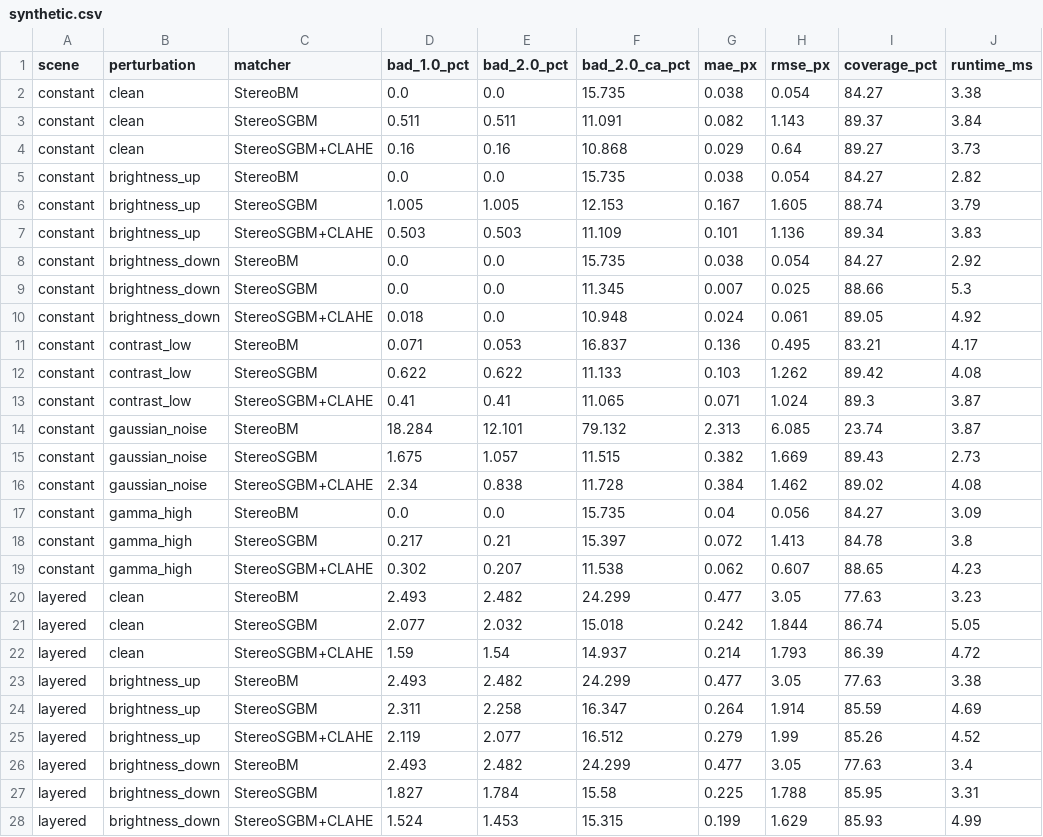
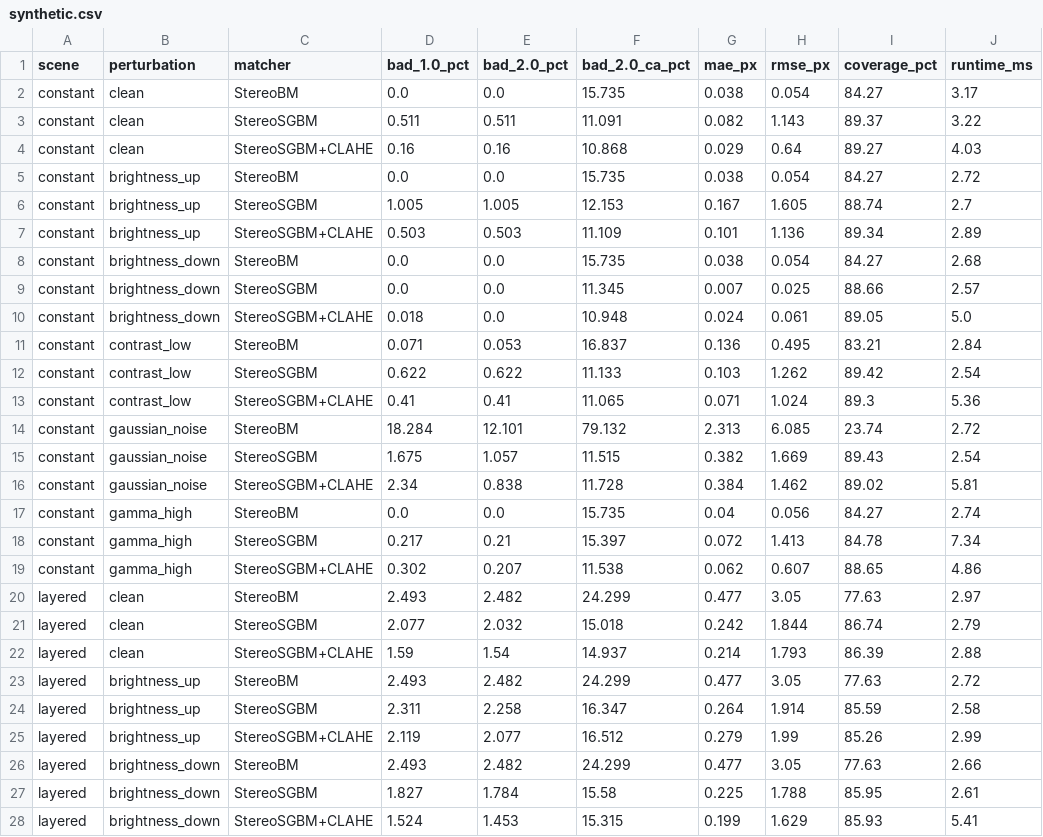
Before and after one commit to KindlyGentleman/SGBM-stereo-field, a CSV file: results/synthetic.csv, drawn as a sheet; only a part is shown; the diff covers the shown part only.

```diff
--- a/results/synthetic.csv
+++ b/results/synthetic.csv
@@ -1,28 +1,28 @@
 scene,perturbation,matcher,bad_1.0_pct,bad_2.0_pct,bad_2.0_ca_pct,mae_px,rmse_px,coverage_pct,runtime_ms
-constant,clean,StereoBM,0.0,0.0,15.735,0.038,0.054,84.27,3.38
-constant,clean,StereoSGBM,0.511,0.511,11.091,0.082,1.143,89.37,3.84
-constant,clean,StereoSGBM+CLAHE,0.16,0.16,10.868,0.029,0.64,89.27,3.73
-constant,brightness_up,StereoBM,0.0,0.0,15.735,0.038,0.054,84.27,2.82
-constant,brightness_up,StereoSGBM,1.005,1.005,12.153,0.167,1.605,88.74,3.79
-constant,brightness_up,StereoSGBM+CLAHE,0.503,0.503,11.109,0.101,1.136,89.34,3.83
-constant,brightness_down,StereoBM,0.0,0.0,15.735,0.038,0.054,84.27,2.92
-constant,brightness_down,StereoSGBM,0.0,0.0,11.345,0.007,0.025,88.66,5.3
-constant,brightness_down,StereoSGBM+CLAHE,0.018,0.0,10.948,0.024,0.061,89.05,4.92
-constant,contrast_low,StereoBM,0.071,0.053,16.837,0.136,0.495,83.21,4.17
-constant,contrast_low,StereoSGBM,0.622,0.622,11.133,0.103,1.262,89.42,4.08
-constant,contrast_low,StereoSGBM+CLAHE,0.41,0.41,11.065,0.071,1.024,89.3,3.87
-constant,gaussian_noise,StereoBM,18.284,12.101,79.132,2.313,6.085,23.74,3.87
-constant,gaussian_noise,StereoSGBM,1.675,1.057,11.515,0.382,1.669,89.43,2.73
-constant,gaussian_noise,StereoSGBM+CLAHE,2.34,0.838,11.728,0.384,1.462,89.02,4.08
-constant,gamma_high,StereoBM,0.0,0.0,15.735,0.04,0.056,84.27,3.09
-constant,gamma_high,StereoSGBM,0.217,0.21,15.397,0.072,1.413,84.78,3.8
-constant,gamma_high,StereoSGBM+CLAHE,0.302,0.207,11.538,0.062,0.607,88.65,4.23
-layered,clean,StereoBM,2.493,2.482,24.299,0.477,3.05,77.63,3.23
-layered,clean,StereoSGBM,2.077,2.032,15.018,0.242,1.844,86.74,5.05
-layered,clean,StereoSGBM+CLAHE,1.59,1.54,14.937,0.214,1.793,86.39,4.72
-layered,brightness_up,StereoBM,2.493,2.482,24.299,0.477,3.05,77.63,3.38
-layered,brightness_up,StereoSGBM,2.311,2.258,16.347,0.264,1.914,85.59,4.69
-layered,brightness_up,StereoSGBM+CLAHE,2.119,2.077,16.512,0.279,1.99,85.26,4.52
-layered,brightness_down,StereoBM,2.493,2.482,24.299,0.477,3.05,77.63,3.4
-layered,brightness_down,StereoSGBM,1.827,1.784,15.58,0.225,1.788,85.95,3.31
-layered,brightness_down,StereoSGBM+CLAHE,1.524,1.453,15.315,0.199,1.629,85.93,4.99
+constant,clean,StereoBM,0.0,0.0,15.735,0.038,0.054,84.27,3.17
+constant,clean,StereoSGBM,0.511,0.511,11.091,0.082,1.143,89.37,3.22
+constant,clean,StereoSGBM+CLAHE,0.16,0.16,10.868,0.029,0.64,89.27,4.03
+constant,brightness_up,StereoBM,0.0,0.0,15.735,0.038,0.054,84.27,2.72
+constant,brightness_up,StereoSGBM,1.005,1.005,12.153,0.167,1.605,88.74,2.7
+constant,brightness_up,StereoSGBM+CLAHE,0.503,0.503,11.109,0.101,1.136,89.34,2.89
+constant,brightness_down,StereoBM,0.0,0.0,15.735,0.038,0.054,84.27,2.68
+constant,brightness_down,StereoSGBM,0.0,0.0,11.345,0.007,0.025,88.66,2.57
+constant,brightness_down,StereoSGBM+CLAHE,0.018,0.0,10.948,0.024,0.061,89.05,5.0
+constant,contrast_low,StereoBM,0.071,0.053,16.837,0.136,0.495,83.21,2.84
+constant,contrast_low,StereoSGBM,0.622,0.622,11.133,0.103,1.262,89.42,2.54
+constant,contrast_low,StereoSGBM+CLAHE,0.41,0.41,11.065,0.071,1.024,89.3,5.36
+constant,gaussian_noise,StereoBM,18.284,12.101,79.132,2.313,6.085,23.74,2.72
+constant,gaussian_noise,StereoSGBM,1.675,1.057,11.515,0.382,1.669,89.43,2.54
+constant,gaussian_noise,StereoSGBM+CLAHE,2.34,0.838,11.728,0.384,1.462,89.02,5.81
+constant,gamma_high,StereoBM,0.0,0.0,15.735,0.04,0.056,84.27,2.74
+constant,gamma_high,StereoSGBM,0.217,0.21,15.397,0.072,1.413,84.78,7.34
+constant,gamma_high,StereoSGBM+CLAHE,0.302,0.207,11.538,0.062,0.607,88.65,4.86
+layered,clean,StereoBM,2.493,2.482,24.299,0.477,3.05,77.63,2.97
+layered,clean,StereoSGBM,2.077,2.032,15.018,0.242,1.844,86.74,2.79
+layered,clean,StereoSGBM+CLAHE,1.59,1.54,14.937,0.214,1.793,86.39,2.88
+layered,brightness_up,StereoBM,2.493,2.482,24.299,0.477,3.05,77.63,2.72
+layered,brightness_up,StereoSGBM,2.311,2.258,16.347,0.264,1.914,85.59,2.58
+layered,brightness_up,StereoSGBM+CLAHE,2.119,2.077,16.512,0.279,1.99,85.26,2.99
+layered,brightness_down,StereoBM,2.493,2.482,24.299,0.477,3.05,77.63,2.66
+layered,brightness_down,StereoSGBM,1.827,1.784,15.58,0.225,1.788,85.95,2.61
+layered,brightness_down,StereoSGBM+CLAHE,1.524,1.453,15.315,0.199,1.629,85.93,5.41
```
Also changed, not shown: 9 edited cells elsewhere in this file, results/middlebury.csv, results/optimization.csv, 22 other files.
